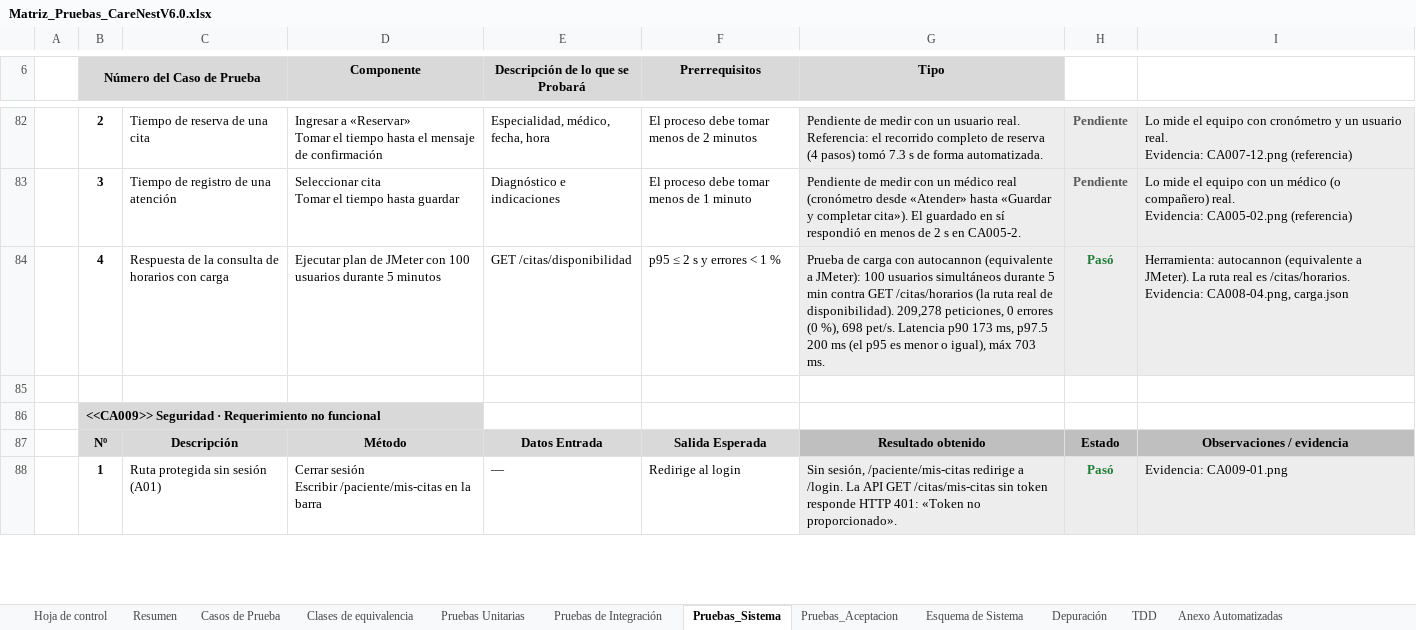
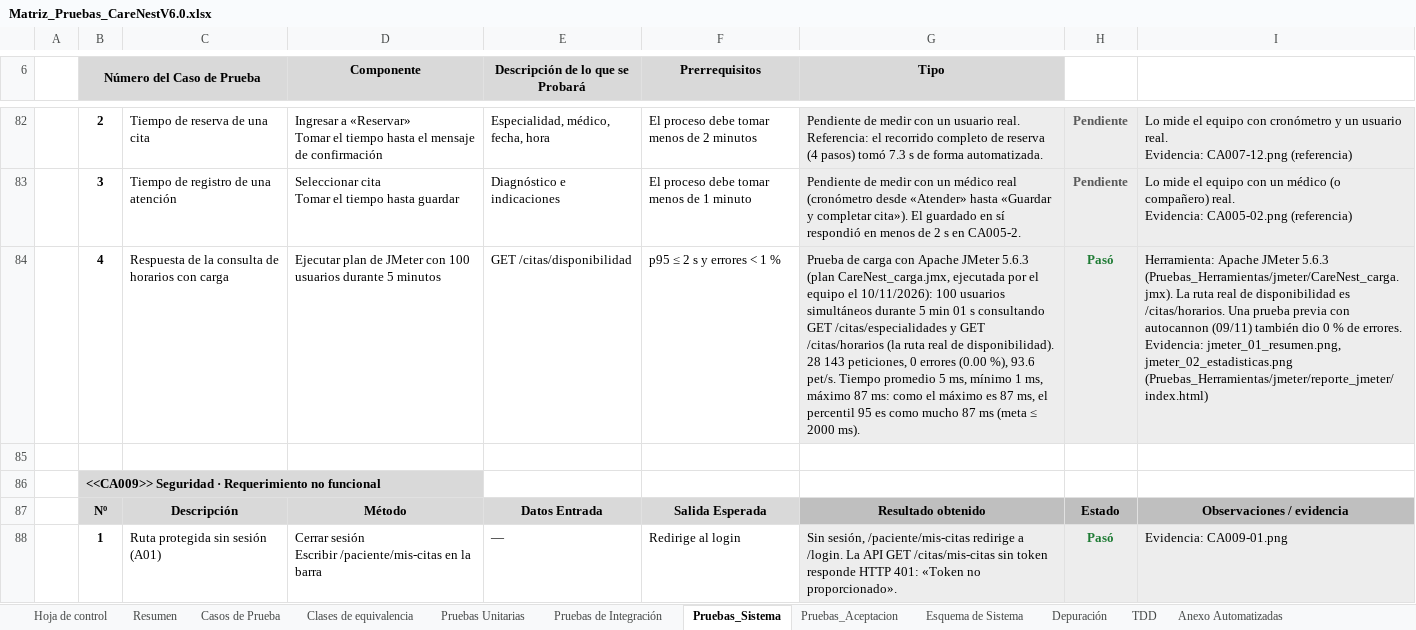
Before and after one commit to AlvinEBM/carenest, an Excel workbook: Matriz_Pruebas_CareNestV6.0.xlsx, sheet Pruebas_Sistema, drawn as a sheet; only a part is shown, gaps mark what is left out; values as stored, in another font and other column widths than the file's, no borders; ↵ is a line break in a cell; the diff names each change by its address in the sheet, - before the commit and + after, or states it on an @@ line.

Commit message:
actualizacion excel

```diff
--- a/Matriz_Pruebas_CareNestV6.0.xlsx (sheet Pruebas_Sistema)
+++ b/Matriz_Pruebas_CareNestV6.0.xlsx (sheet Pruebas_Sistema)
-G84 (Tipo): …carga con autocannon (equivalente a JMeter): 100 usuarios simultáneos durante 5 min contra GET /citas/horarios (la ruta real de disponibilidad). 209,278 peticiones, 0 errores (0 %), 698 pet/s. Latencia p90 173 ms, p97.5 200 ms (el p95 es menor o igual), máx 703 ms.
+G84 (Tipo): …carga con Apache JMeter 5.6.3 (plan CareNest_carga.jmx, ejecutada por el equipo el 10/11/2026): 100 usuarios simultáneos durante 5 min 01 s consultando GET /citas/especialidades y GET /citas/horarios (la ruta real de disponibilidad). 28 143 peticiones, 0 errores (0.00 %), 93.6 pet/s. Tiempo promedio 5 ms, mínimo 1 ms, máximo 87 ms: como el máximo es 87 ms, el percentil 95 es como mucho 87 ms (meta ≤ 2000 ms).
-I84: Herramienta: autocannon (equivalente a JMeter). La ruta real es /citas/horarios. ↵ Evidencia: CA008-04.png, carga.json
+I84: Herramienta: Apache JMeter 5.6.3 (Pruebas_Herramientas/jmeter/CareNest_carga.jmx). La ruta real de disponibilidad es /citas/horarios. Una prueba previa con autocannon (09/11) también dio 0 % de errores. ↵ Evidencia: jmeter_01_resumen.png, jmeter_02_estadisticas.png (Pruebas_Herramientas/jmeter/reporte_jmeter/index.html)
```
